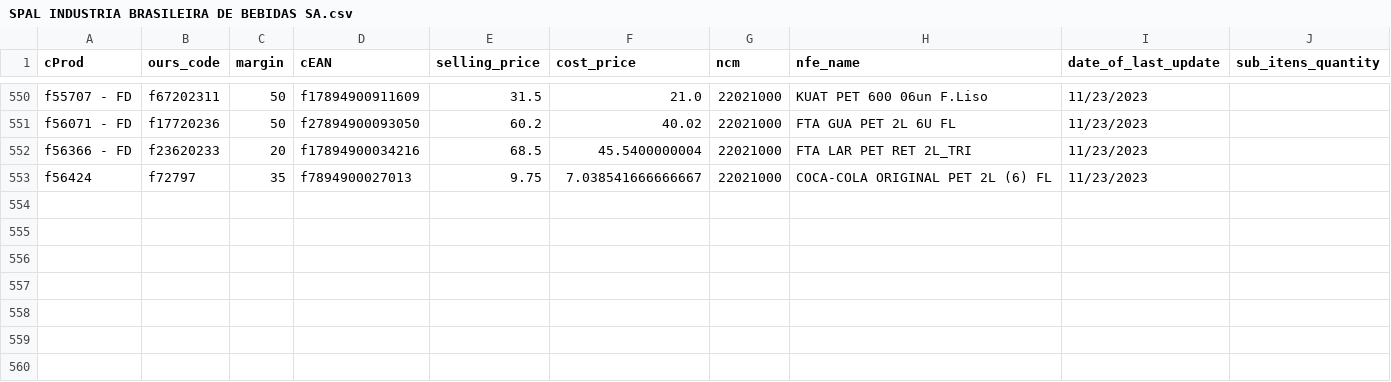
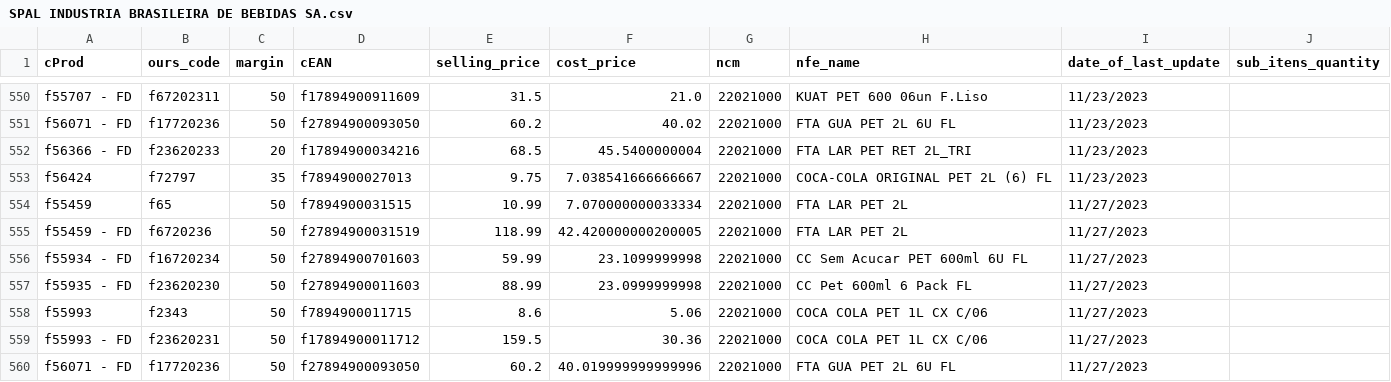
Before and after one commit to I3run01/bot-update-price-python, a CSV file: database/SPAL INDUSTRIA BRASILEIRA DE BEBIDAS SA.csv, drawn as a sheet; only a part is shown, gaps mark what is left out.

Commit message:
new prods

```diff
--- a/database/SPAL INDUSTRIA BRASILEIRA DE BEBIDAS SA.csv
+++ b/database/SPAL INDUSTRIA BRASILEIRA DE BEBIDAS SA.csv
@@ -553 +553,8 @@ f56366 - FD,f23620233,20,f17894900034216,68.5,45.5400000004,22021000,FTA LAR PET
 f56424,f72797,35,f7894900027013,9.75,7.038541666666667,22021000,COCA-COLA ORIGINAL PET 2L (6) FL,11/23/2023,
+f55459,f65,50,f7894900031515,10.99,7.070000000033334,22021000,FTA LAR PET 2L,11/27/2023,
+f55459 - FD,f6720236,50,f27894900031519,118.99,42.420000000200005,22021000,FTA LAR PET 2L,11/27/2023,
+f55934 - FD,f16720234,50,f27894900701603,59.99,23.1099999998,22021000,CC Sem Acucar PET 600ml 6U FL,11/27/2023,
+f55935 - FD,f23620230,50,f27894900011603,88.99,23.0999999998,22021000,CC Pet 600ml 6 Pack FL,11/27/2023,
+f55993,f2343,50,f7894900011715,8.6,5.06,22021000,COCA COLA PET 1L CX C/06,11/27/2023,
+f55993 - FD,f23620231,50,f17894900011712,159.5,30.36,22021000,COCA COLA PET 1L CX C/06,11/27/2023,
+f56071 - FD,f17720236,50,f27894900093050,60.2,40.019999999999996,22021000,FTA GUA PET 2L 6U FL,11/27/2023,
```
Also changed, not shown: database/E-UB COMERCIO LTDA.csv, 2 other files.
